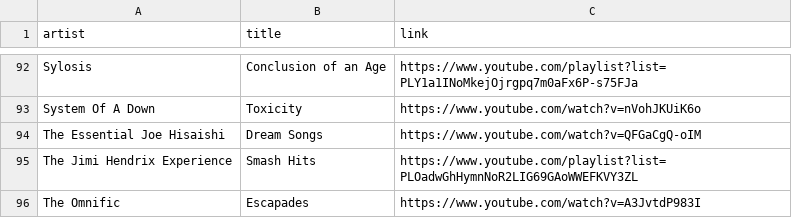
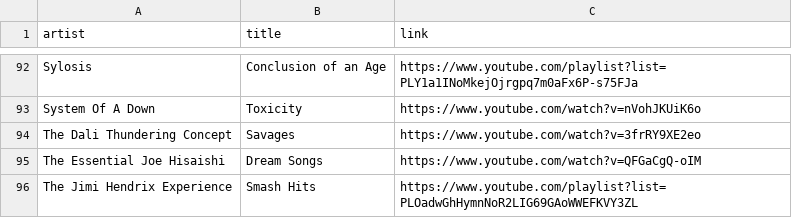
Before and after one commit to benkio/benkio.github.io, a CSV file: data/albums.csv, drawn as a sheet; only a part is shown, gaps mark what is left out; the shorter side is filled out with more unchanged rows.

```diff
--- a/data/albums.csv
+++ b/data/albums.csv
@@ -93,2 +93,3 @@ Sylosis,Conclusion of an Age,https://www.youtube.com/playlist?list=PLY1a1INoMkej
 System Of A Down,Toxicity,https://www.youtube.com/watch?v=nVohJKUiK6o
+The Dali Thundering Concept,Savages,https://www.youtube.com/watch?v=3frRY9XE2eo
 The Essential Joe Hisaishi,Dream Songs,https://www.youtube.com/watch?v=QFGaCgQ-oIM
```
Also changed, not shown: data/wantedAlbums.csv.
